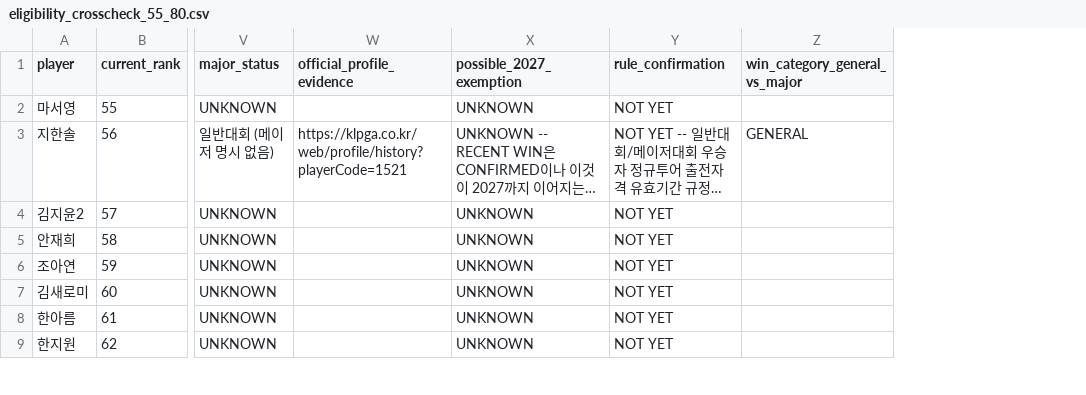
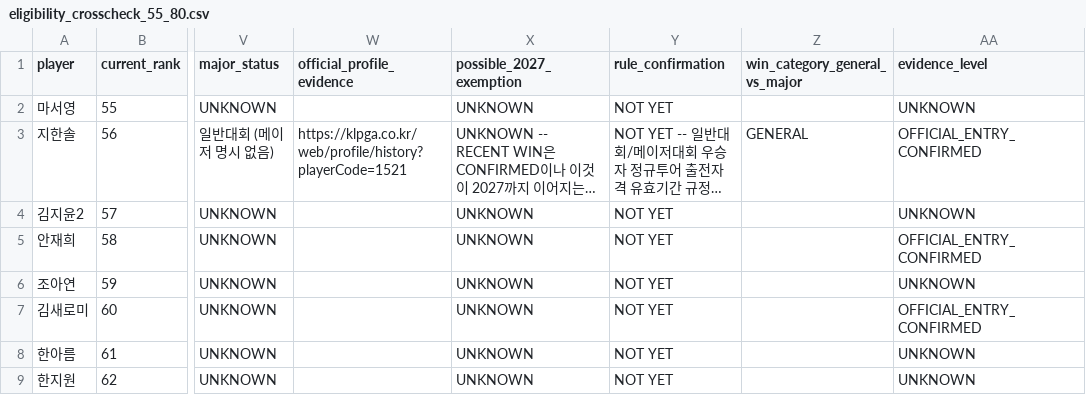
Before and after one commit to mymedia518-alt/Neo-golf-performance-, a CSV file: artifacts/seed_race/eligibility_crosscheck_55_80.csv, drawn as a sheet; only a part is shown, gaps mark what is left out; long unchanged cells end in …; the diff names each change by its address in the sheet, - before the commit and + after, or states it on an @@ line.

```diff
--- a/artifacts/seed_race/eligibility_crosscheck_55_80.csv
+++ b/artifacts/seed_race/eligibility_crosscheck_55_80.csv
+column AA (evidence_level), rows 2-9: UNKNOWN | OFFICIAL_ENTRY_CONFIRMED | UNKNOWN | OFFICIAL_ENTRY_CONFIRMED | UNKNOWN | OFFICIAL_ENTRY_CONFIRMED | UNKNOWN | UNKNOWN
```
Also changed, not shown: 2 other files.
